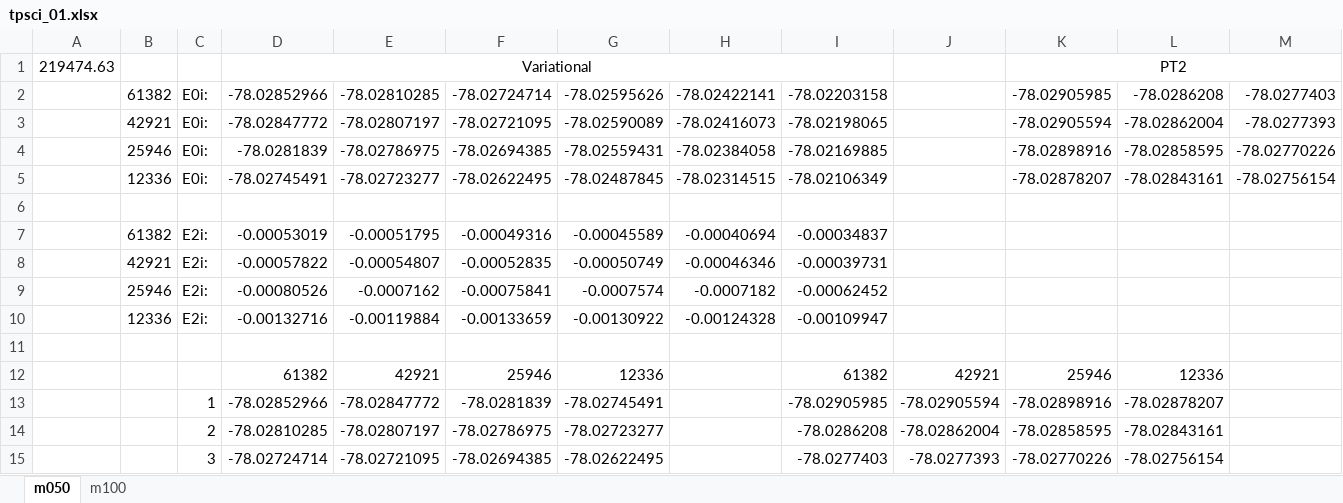
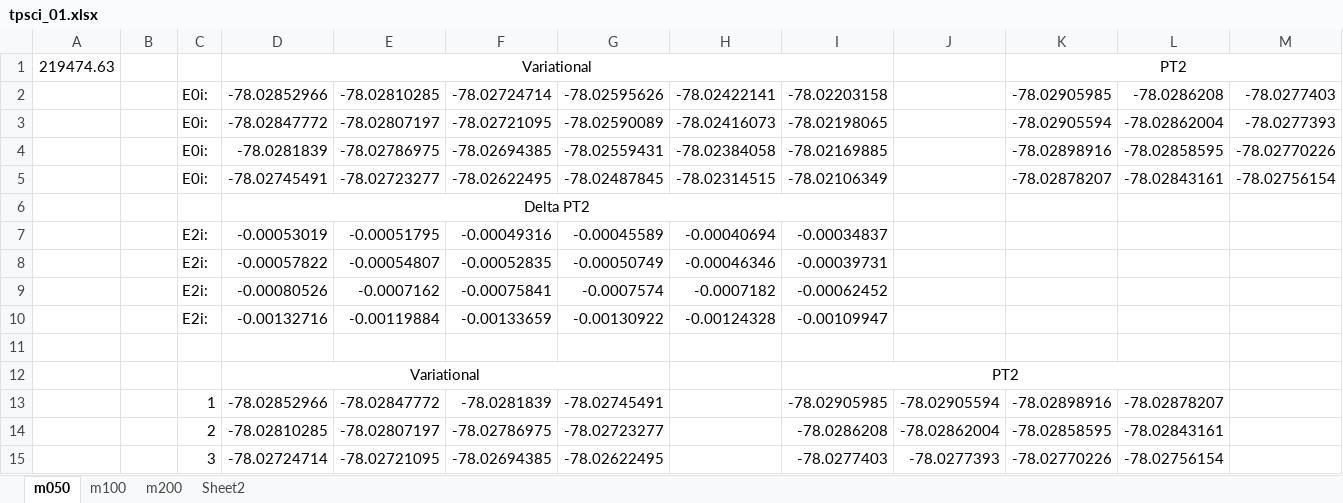
Before and after one commit to nmayhall-vt/FermiCG-data, an Excel workbook: bimetallics/fe2s2_sharma/32__3d4d_2p3p/tpsci_01.xlsx, sheet m050, drawn as a sheet; only a part is shown; values as stored, in another font and other column widths than the file's, no borders; charts and pictures not drawn; removed rows and columns are numbered as before the commit, all else as after; rows hold the shown columns only; the diff covers the shown part only; the diff names each change by its address in the sheet, - before the commit and + after, or states it on an @@ line.

```diff
--- a/bimetallics/fe2s2_sharma/32__3d4d_2p3p/tpsci_01.xlsx (sheet m050)
+++ b/bimetallics/fe2s2_sharma/32__3d4d_2p3p/tpsci_01.xlsx (sheet m050)
+sheet tab: m200
+sheet tab: Sheet2
-B2: 61382
+B2: (empty)
-B3: 42921
+B3: (empty)
-B4: 25946
+B4: (empty)
-B5: 12336
+B5: (empty)
+row 6:  |  |  | Delta PT2
+row 7:  |  | E2i: | -0.00053019 | -0.00051795 | -0.00049316 | -0.00045589 | -0.00040694 | -0.00034837
+row 8:  |  | E2i: | -0.00057822 | -0.00054807 | -0.00052835 | -0.00050749 | -0.00046346 | -0.00039731
+row 9:  |  | E2i: | -0.00080526 | -0.0007162 | -0.00075841 | -0.0007574 | -0.0007182 | -0.00062452
+row 10:  |  | E2i: | -0.00132716 | -0.00119884 | -0.00133659 | -0.00130922 | -0.00124328 | -0.00109947
-row 7:  | 61382 | E2i: | -0.00053019 | -0.00051795 | -0.00049316 | -0.00045589 | -0.00040694 | -0.00034837
-row 8:  | 42921 | E2i: | -0.00057822 | -0.00054807 | -0.00052835 | -0.00050749 | -0.00046346 | -0.00039731
-row 9:  | 25946 | E2i: | -0.00080526 | -0.0007162 | -0.00075841 | -0.0007574 | -0.0007182 | -0.00062452
-row 10:  | 12336 | E2i: | -0.00132716 | -0.00119884 | -0.00133659 | -0.00130922 | -0.00124328 | -0.00109947
-row 12: (empty)
+row 12:  |  |  | Variational |  |  |  |  | PT2
+D12:G12 merged
+I12:L12 merged
-row 12:  |  |  | 61382 | 42921 | 25946 | 12336 |  | 61382 | 42921 | 25946 | 12336
```
Also changed, not shown: 1 added row, 1 removed row, 36 edited cells and merged cells elsewhere in this sheet, sheet m100, charts or pictures, bimetallics/fe2s2_sharma/34__3d4sd_2p3p/tpsci_01.xlsx.
